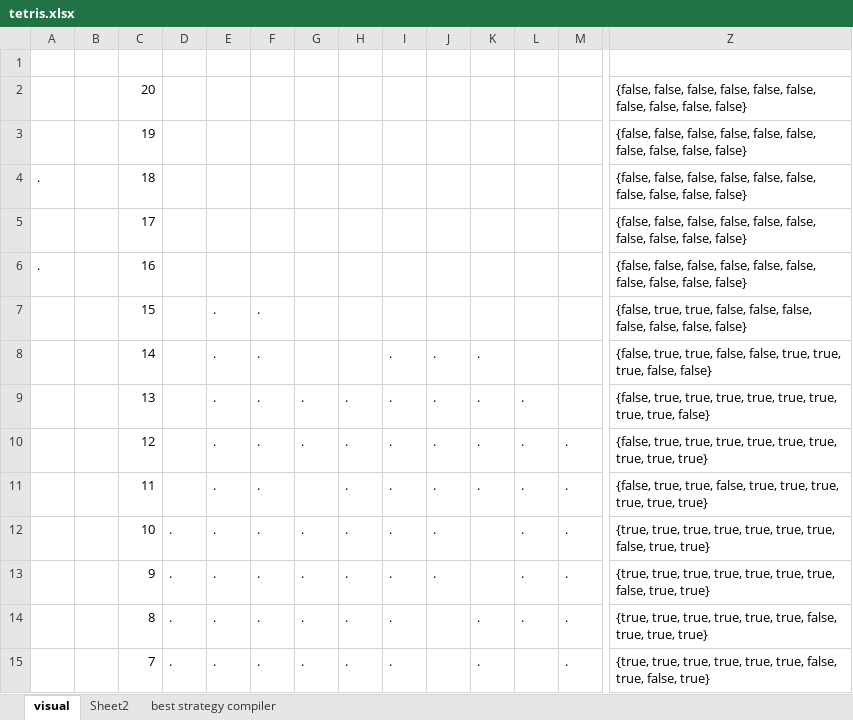
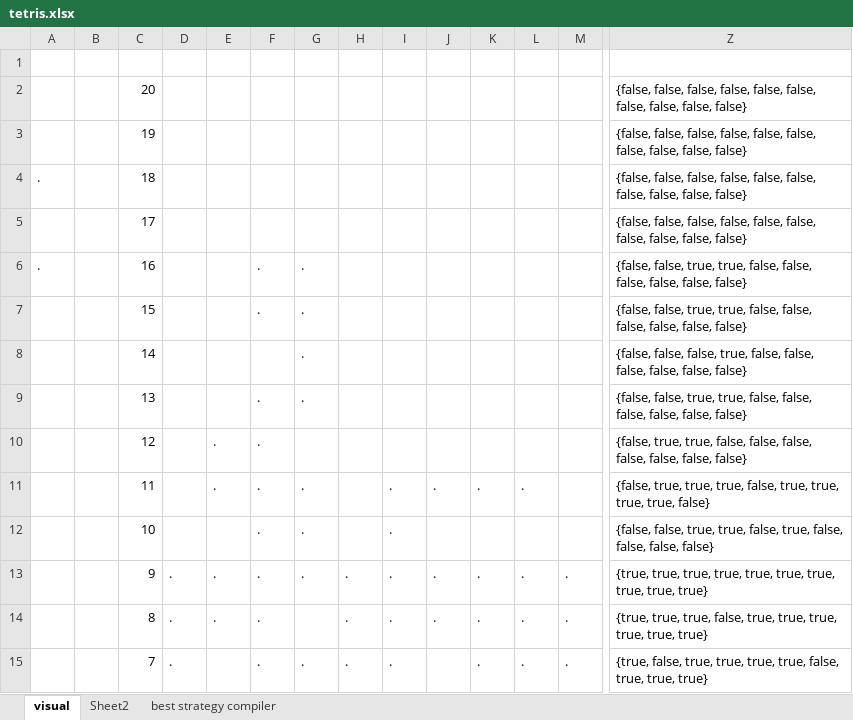
Before and after one commit to kezlya/opit2, an Excel workbook: analitics/tetris.xlsx, sheet visual, drawn as a sheet; only a part is shown, gaps mark what is left out; values as stored, in another font and other column widths than the file's, no cell formats; the diff covers the shown part only; the diff names each change by its address in the sheet, - before the commit and + after, or states it on an @@ line.

```diff
--- a/analitics/tetris.xlsx (sheet visual)
+++ b/analitics/tetris.xlsx (sheet visual)
-F6: (empty)
+F6: .
-G6:G8: (empty)
+G6:G8: .
-Z6: {false, false, false, false, false, false,…
+Z6: {false, false, true, true, false, false,…
-E7:E9: .
+E7:E9: (empty)
-Z7: {false, true, true, false, false, false,…
+Z7: {false, false, true, true, false, false,…
-F8: .
+F8: (empty)
-I8:I10: .
+I8:I10: (empty)
-J8:J10: .
+J8:J10: (empty)
-K8:K10: .
+K8:K10: (empty)
-Z8: {false, true, true, false, false, true, true, true, false, false}
+Z8: {false, false, false, true, false, false, false, false, false, false}
-H9:H12: .
+H9:H12: (empty)
-L9:L10: .
+L9:L10: (empty)
-Z9: {false, true, true, true, true, true, true, true, true, false}
+Z9: {false, false, true, true, false, false, false, false, false, false}
-G10: .
+G10: (empty)
-M10:M12: .
+M10:M12: (empty)
-Z10: …true, true, true, true, true, true, true, true, true}
+Z10: …true, true, false, false, false, false, false, false, false}
-G11: (empty)
+G11: .
-Z11: …true, true, false, true, true, true, true, true, true}
+Z11: …true, true, true, false, true, true, true, true, false}
-D12: .
+D12: (empty)
-E12: .
+E12: (empty)
-J12: .
+J12: (empty)
-L12: .
+L12: (empty)
-Z12: {true, true, true, true, true, true, true, false, true, true}
+Z12: {false, false, true, true, false, true, false, false, false, false}
-K13: (empty)
+K13: .
-Z13: …true, true, false, true, true}
+Z13: …true, true, true, true, true}
-G14: .
+G14: (empty)
-J14: (empty)
+J14: .
-Z14: …true, true, true, true, true, false, true, true,…
+Z14: …true, true, false, true, true, true, true, true,…
-E15: .
+E15: (empty)
-L15: (empty)
+L15: .
-Z15: {true, true, true, true, true, true, false, true, false, true}
+Z15: {true, false, true, true, true, true, false, true, true, true}
```
Also changed, not shown: 15 edited cells elsewhere in this sheet, cell formats, hidden cells, 8 other files.
